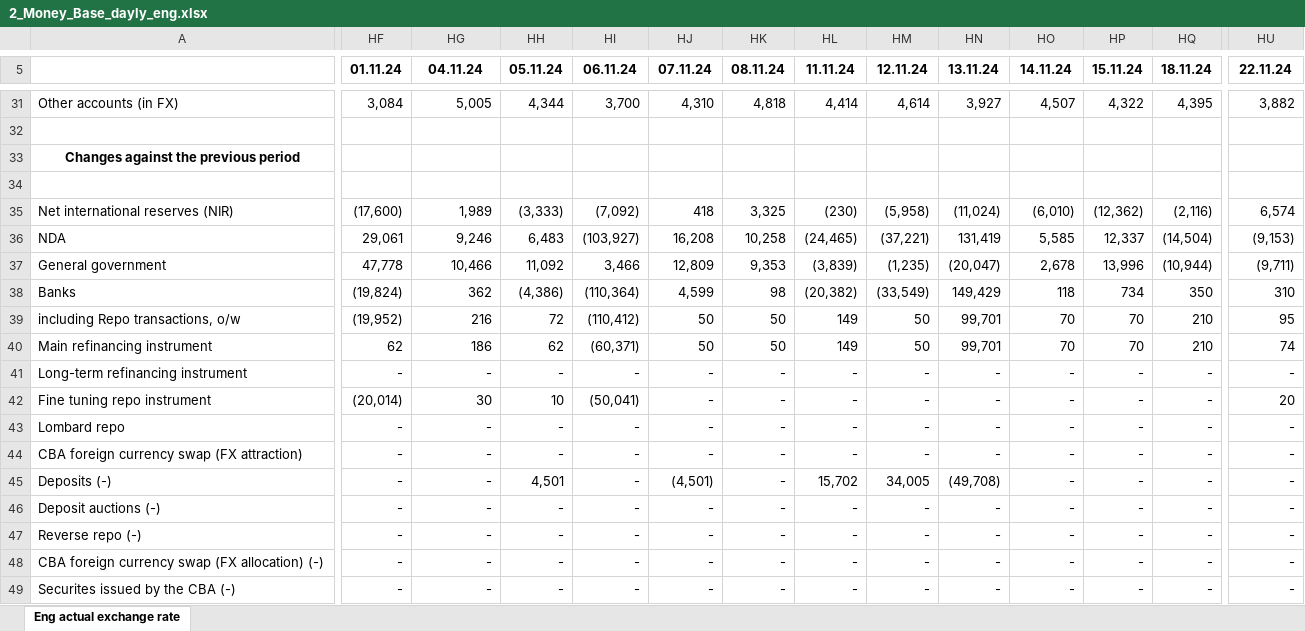
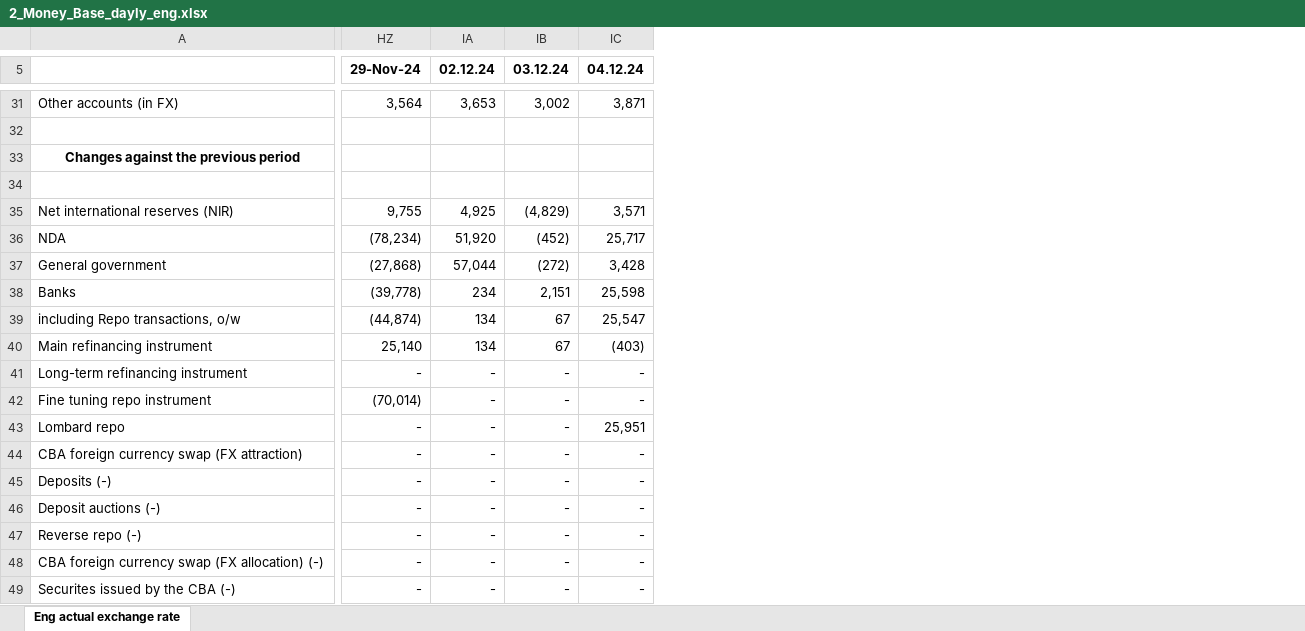
Before and after one commit to tavad/tvyal_newsletter, an Excel workbook: 2024/2024_06_07_CB_loans/2_Money_Base_dayly_eng.xlsx, sheet Eng actual exchange rate, drawn as a sheet; only a part is shown, gaps mark what is left out; values as stored, in another font and other column widths than the file's, no borders; removed rows and columns are numbered as before the commit, all else as after; the diff covers the shown part only; the diff names each change by its address in the sheet, - before the commit and + after, or states it on an @@ line.

```diff
--- a/2024/2024_06_07_CB_loans/2_Money_Base_dayly_eng.xlsx (sheet Eng actual exchange rate)
+++ b/2024/2024_06_07_CB_loans/2_Money_Base_dayly_eng.xlsx (sheet Eng actual exchange rate)
@@ column HF (01.11.24) hidden, rows 31-49: 3,084 |  |  |  | (17,600) | 29,061 | 47,778 | (19,824) | (19,952) | 62 | - | (20,014) | - | - | - | - | - | - | - @@
@@ column HH (05.11.24) hidden, rows 31-49: 4,344 |  |  |  | (3,333) | 6,483 | 11,092 | (4,386) | 72 | 62 | - | 10 | - | - | 4,501 | - | - | - | - @@
@@ column HI (06.11.24) hidden, rows 31-49: 3,700 |  |  |  | (7,092) | (103,927) | 3,466 | (110,364) | (110,412) | (60,371) | - | (50,041) | - | - | - | - | - | - | - @@
@@ column HK (08.11.24) hidden, rows 31-49: 4,818 |  |  |  | 3,325 | 10,258 | 9,353 | 98 | 50 | 50 | - | - | - | - | - | - | - | - | - @@
@@ column HL (11.11.24) hidden, rows 31-49: 4,414 |  |  |  | (230) | (24,465) | (3,839) | (20,382) | 149 | 149 | - | - | - | - | 15,702 | - | - | - | - @@
@@ column HM (12.11.24) hidden, rows 31-49: 4,614 |  |  |  | (5,958) | (37,221) | (1,235) | (33,549) | 50 | 50 | - | - | - | - | 34,005 | - | - | - | - @@
@@ column HN (13.11.24) hidden, rows 31-49: 3,927 |  |  |  | (11,024) | 131,419 | (20,047) | 149,429 | 99,701 | 99,701 | - | - | - | - | (49,708) | - | - | - | - @@
@@ column HP (15.11.24) hidden, rows 31-49: 4,322 |  |  |  | (12,362) | 12,337 | 13,996 | 734 | 70 | 70 | - | - | - | - | - | - | - | - | - @@
@@ column HQ (18.11.24) hidden, rows 31-49: 4,395 |  |  |  | (2,116) | (14,504) | (10,944) | 350 | 210 | 210 | - | - | - | - | - | - | - | - | - @@
-HZ5: 04.11.24
+HZ5: 29-Nov-24
-IA5: 07.11.24
+IA5: 02.12.24
-IB5: 14.11.24
+IB5: 03.12.24
-IC5: 22.11.24
+IC5: 04.12.24
-HZ31 (29-Nov-24): 5,005
+HZ31 (29-Nov-24): 3,564
-IA31 (02.12.24): 4,310
+IA31 (02.12.24): 3,653
-IB31 (03.12.24): 4,507
+IB31 (03.12.24): 3,002
-IC31 (04.12.24): 3,882
+IC31 (04.12.24): 3,871
-HZ35 (29-Nov-24): 1,989
+HZ35 (29-Nov-24): 9,755
-IA35 (02.12.24): 418
+IA35 (02.12.24): 4,925
-IB35 (03.12.24): (6,010)
+IB35 (03.12.24): (4,829)
-IC35 (04.12.24): 6,574
+IC35 (04.12.24): 3,571
-HZ36 (29-Nov-24): 9,246
+HZ36 (29-Nov-24): (78,234)
-IA36 (02.12.24): 16,208
+IA36 (02.12.24): 51,920
-IB36 (03.12.24): 5,585
+IB36 (03.12.24): (452)
-IC36 (04.12.24): (9,153)
+IC36 (04.12.24): 25,717
-HZ37 (29-Nov-24): 10,466
+HZ37 (29-Nov-24): (27,868)
-IA37 (02.12.24): 12,809
+IA37 (02.12.24): 57,044
-IB37 (03.12.24): 2,678
+IB37 (03.12.24): (272)
-IC37 (04.12.24): (9,711)
+IC37 (04.12.24): 3,428
-HZ38 (29-Nov-24): 362
+HZ38 (29-Nov-24): (39,778)
-IA38 (02.12.24): 4,599
+IA38 (02.12.24): 234
-IB38 (03.12.24): 118
+IB38 (03.12.24): 2,151
-IC38 (04.12.24): 310
+IC38 (04.12.24): 25,598
-HZ39 (29-Nov-24): 216
+HZ39 (29-Nov-24): (44,874)
-IA39:IA40 (02.12.24): 50
+IA39:IA40 (02.12.24): 134
-IB39:IB40 (03.12.24): 70
+IB39:IB40 (03.12.24): 67
-IC39 (04.12.24): 95
+IC39 (04.12.24): 25,547
-HZ40 (29-Nov-24): 186
+HZ40 (29-Nov-24): 25,140
-IC40 (04.12.24): 74
+IC40 (04.12.24): (403)
-HZ42 (29-Nov-24): 30
+HZ42 (29-Nov-24): (70,014)
-IC42 (04.12.24): 20
+IC42 (04.12.24): -
-IC43 (04.12.24): -
+IC43 (04.12.24): 25,951
-IA45 (02.12.24): (4,501)
+IA45 (02.12.24): -
```
Also changed, not shown: 2 added columns, 5 removed columns and 98 edited cells elsewhere in this sheet, formulas that keep their value, hidden cells, 2024/2024_06_07_CB_loans/2_Money_Base_eng.xlsx, 2 other files.
